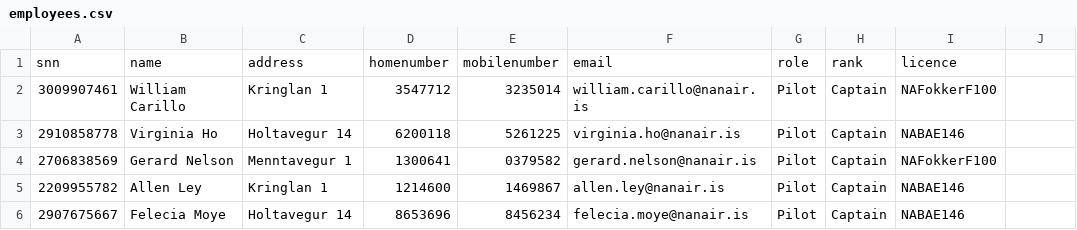
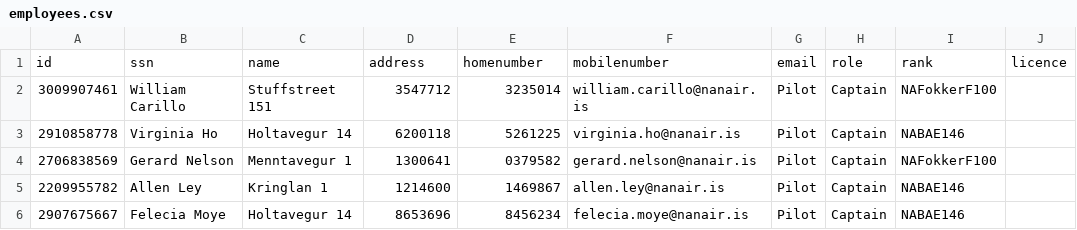
Before and after one commit to irmalexandra/vln1_chuck_nan, a CSV file: code/repo/employees.csv, drawn as a sheet; only a part is shown; the diff covers the shown part only.

```diff
--- a/code/repo/employees.csv
+++ b/code/repo/employees.csv
@@ -1,3 +1,3 @@
-snn,name,address,homenumber,mobilenumber,email,role,rank,licence
-3009907461,William Carillo,Kringlan 1,3547712,3235014,william.carillo@nanair.is,Pilot,Captain,NAFokkerF100
+id,ssn,name,address,homenumber,mobilenumber,email,role,rank,licence
+3009907461,William Carillo,Stuffstreet 151,3547712,3235014,william.carillo@nanair.is,Pilot,Captain,NAFokkerF100
 2910858778,Virginia Ho,Holtavegur 14,6200118,5261225,virginia.ho@nanair.is,Pilot,Captain,NABAE146
```
Also changed, not shown: 6 removed rows and 24 edited cells elsewhere in this file, 12 other files.
